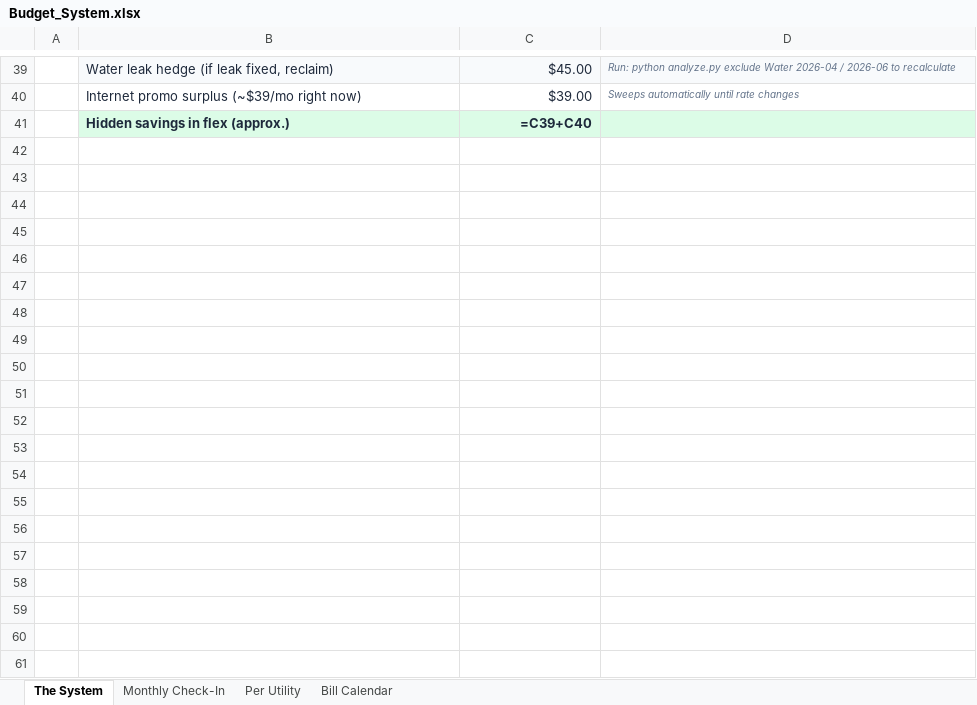
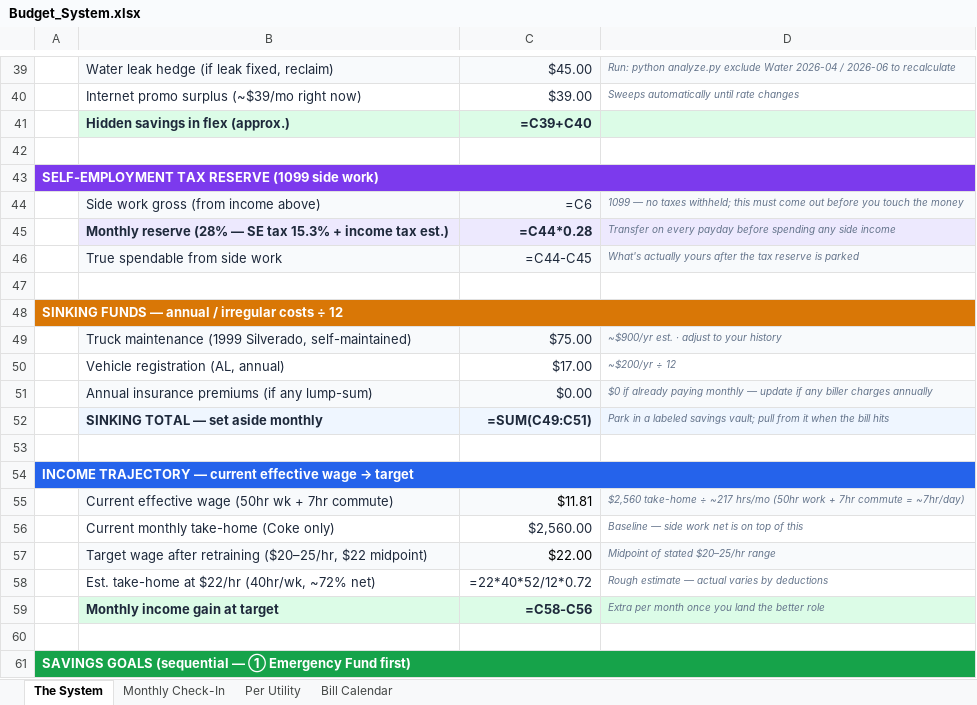
Before and after one commit to TheBuilderBone/life-blueprint, an Excel workbook: utilities/Budget_System.xlsx, sheet The System, drawn as a sheet; only a part is shown, gaps mark what is left out; values as stored, in another font and other column widths than the file's, no borders; formulas without a stored value are shown as written; the diff covers the shown part only; the diff names each change by its address in the sheet, - before the commit and + after, or states it on an @@ line.

```diff
--- a/utilities/Budget_System.xlsx (sheet The System)
+++ b/utilities/Budget_System.xlsx (sheet The System)
+row 42: (empty)
+row 43: SELF-EMPLOYMENT TAX RESERVE (1099 side work)
+row 44:  | Side work gross (from income above) | =C6 | 1099 — no taxes withheld; this must come out before you touch the money
+row 45:  | Monthly reserve (28% — SE tax 15.3% + income tax est.) | =C44*0.28 | Transfer on every payday before spending any side income
+row 46:  | True spendable from side work | =C44-C45 | What's actually yours after the tax reserve is parked
+row 47: (empty)
+row 48: SINKING FUNDS — annual / irregular costs ÷ 12
+row 49:  | Truck maintenance (1999 Silverado, self-maintained) | $75.00 | ~$900/yr est. · adjust to your history
+row 50:  | Vehicle registration (AL, annual) | $17.00 | ~$200/yr ÷ 12
+row 51:  | Annual insurance premiums (if any lump-sum) | $0.00 | $0 if already paying monthly — update if any biller charges annually
+row 52:  | SINKING TOTAL — set aside monthly | =SUM(C49:C51) | Park in a labeled savings vault; pull from it when the bill hits
+row 53: (empty)
+row 54: INCOME TRAJECTORY — current effective wage → target
+row 55:  | Current effective wage (50hr wk + 7hr commute) | $11.81 | $2,560 take-home ÷ ~217 hrs/mo (50hr work + 7hr commute = ~7hr/day)
+row 56:  | Current monthly take-home (Coke only) | $2,560.00 | Baseline — side work net is on top of this
+row 57:  | Target wage after retraining ($20–25/hr, $22 midpoint) | $22.00 | Midpoint of stated $20–25/hr range
+row 58:  | Est. take-home at $22/hr (40hr/wk, ~72% net) | =22*40*52/12*0.72 | Rough estimate — actual varies by deductions
+row 59:  | Monthly income gain at target | =C58-C56 | Extra per month once you land the better role
+row 60: (empty)
+row 61: SAVINGS GOALS (sequential — ① Emergency Fund first)
```
Also changed, not shown: 18 added rows elsewhere in this sheet, 1 other file.
